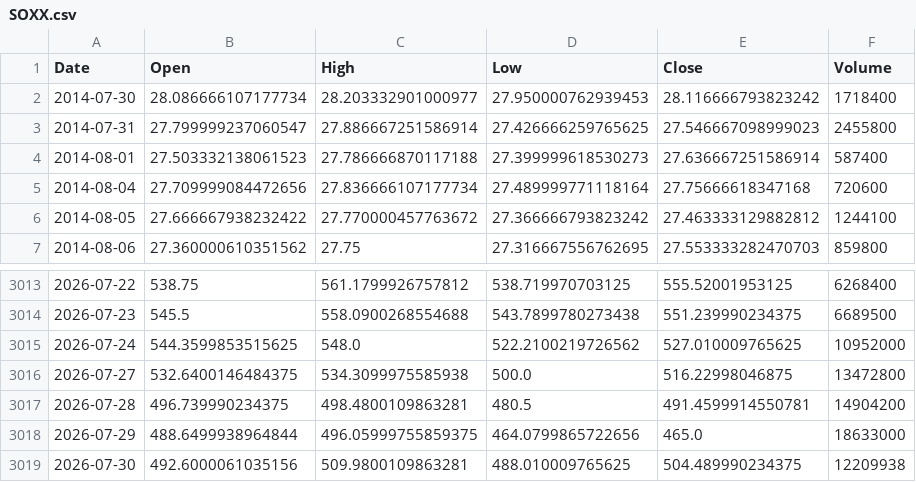
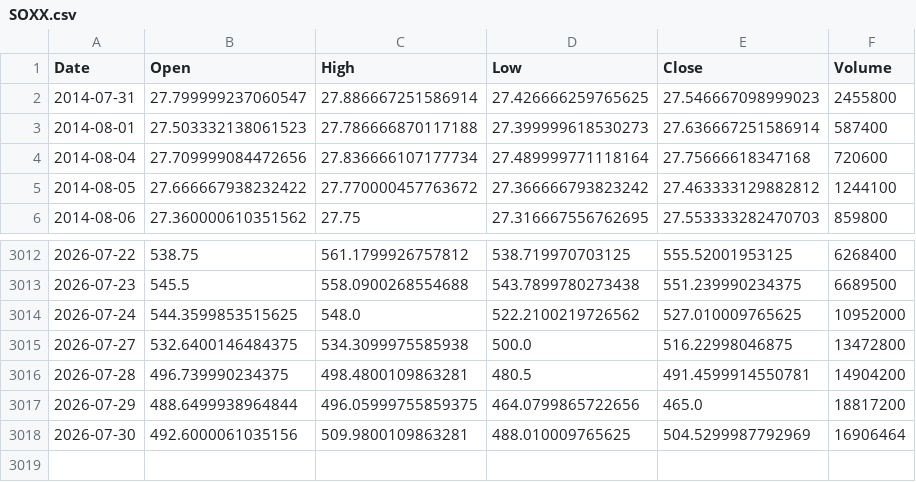
Before and after one commit to ziririt/ezlong, a CSV file: backtest/data/SOXX.csv, drawn as a sheet; only a part is shown, gaps mark what is left out.

```diff
--- a/backtest/data/SOXX.csv
+++ b/backtest/data/SOXX.csv
@@ -1,3 +1,2 @@
 Date,Open,High,Low,Close,Volume
-2014-07-30,28.086666107177734,28.203332901000977,27.950000762939453,28.116666793823242,1718400
 2014-07-31,27.799999237060547,27.886667251586914,27.426666259765625,27.546667098999023,2455800
@@ -3017,3 +3016,3 @@ Date,Open,High,Low,Close,Volume
 2026-07-28,496.739990234375,498.4800109863281,480.5,491.4599914550781,14904200
-2026-07-29,488.6499938964844,496.05999755859375,464.0799865722656,465.0,18633000
-2026-07-30,492.6000061035156,509.9800109863281,488.010009765625,504.489990234375,12209938
+2026-07-29,488.6499938964844,496.05999755859375,464.0799865722656,465.0,18817200
+2026-07-30,492.6000061035156,509.9800109863281,488.010009765625,504.5299987792969,16906464
```
Also changed, not shown: backtest/data/NVDA.csv, backtest/data/QQQ.csv, 7 other files.
